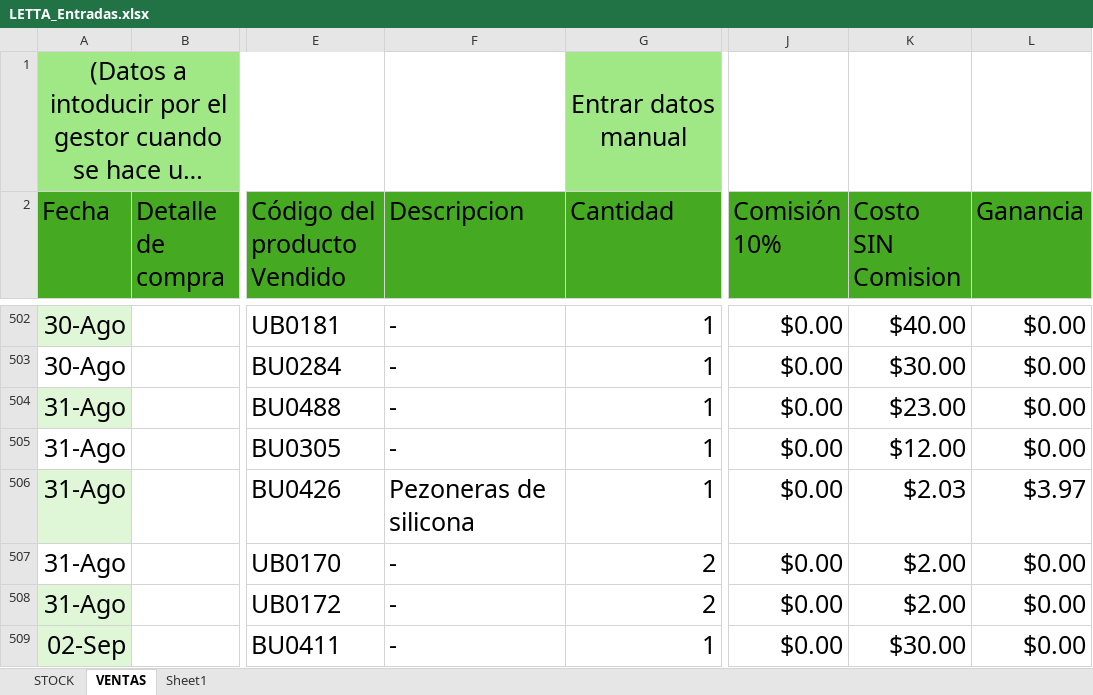
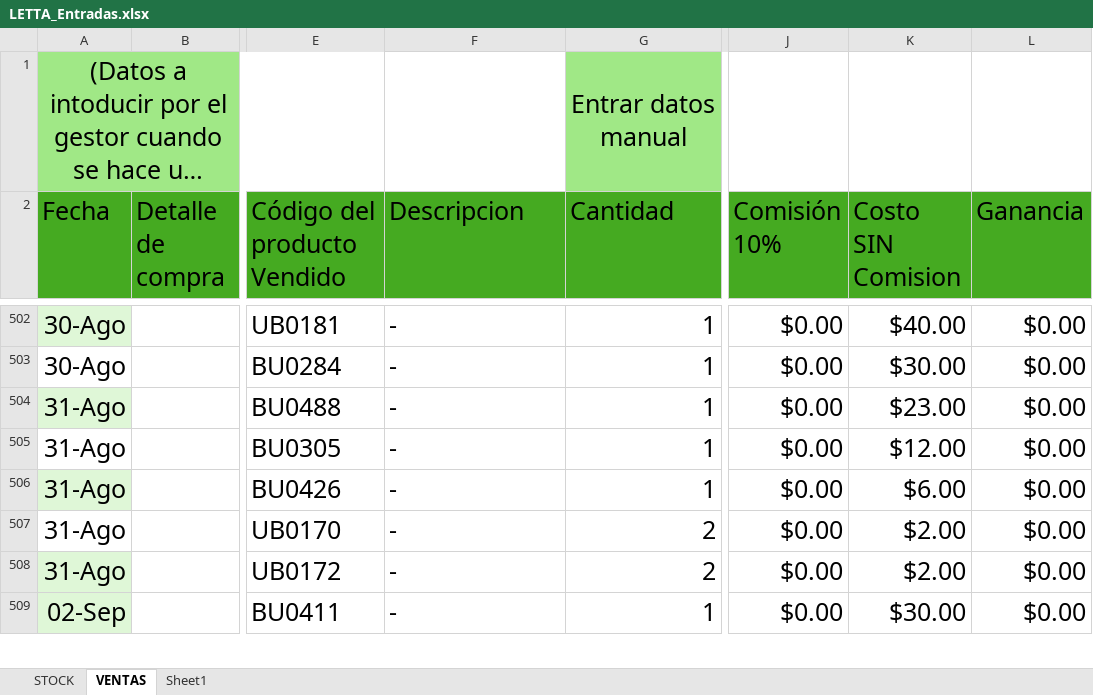
Before and after one commit to uberboutique/ss, an Excel workbook: LETTA_Entradas.xlsx, sheet VENTAS, drawn as a sheet; only a part is shown, gaps mark what is left out; long unchanged cells end in …; values as stored, in another font and other column widths than the file's, no borders; conditional formats and table styles not drawn; 1 other sheet too large or unreadable and not compared; the diff covers the shown part only; the diff names each change by its address in the sheet, - before the commit and + after, or states it on an @@ line.

```diff
--- a/LETTA_Entradas.xlsx (sheet VENTAS)
+++ b/LETTA_Entradas.xlsx (sheet VENTAS)
-F506 (Descripcion): Pezoneras de silicona
+F506 (Descripcion): -
-K506 (Costo SIN Comision): $2.03
+K506 (Costo SIN Comision): $6.00
-L506 (Ganancia): $3.97
+L506 (Ganancia): $0.00
```
Also changed, not shown: 87 edited cells elsewhere in this sheet, charts or pictures, 6 other files.
